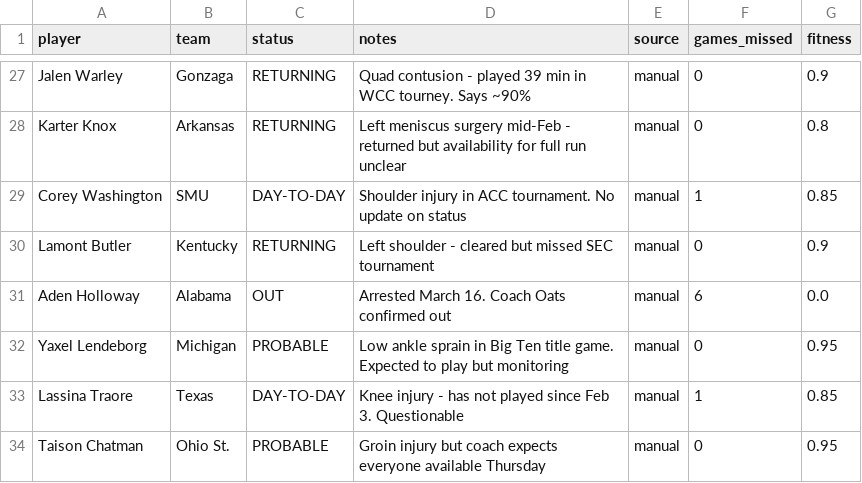
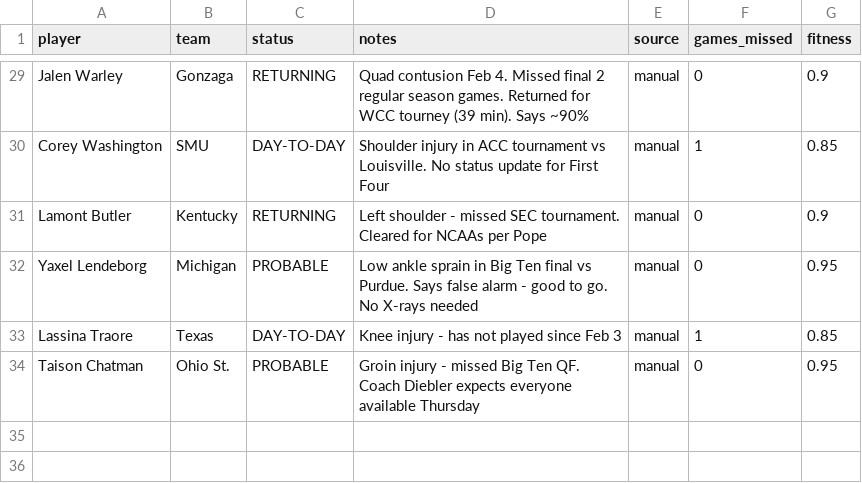
Before and after one commit to Krool/BasketballProjections, a CSV file: data/injuries_combined.csv, drawn as a sheet; only a part is shown, gaps mark what is left out; removed rows and columns are numbered as before the commit, all else as after; the diff covers the shown part only; the diff names each change by its address in the sheet, - before the commit and + after, or states it on an @@ line.

```diff
--- a/data/injuries_combined.csv
+++ b/data/injuries_combined.csv
-D29 (notes): Quad contusion - played 39 min in WCC tourney. Says ~90%
+D29 (notes): Quad contusion Feb 4. Missed final 2 regular season games. Returned for WCC tourney (39 min). Says ~90%
-row 28: Karter Knox | Arkansas | RETURNING | Left meniscus surgery mid-Feb - returned but availability for full run unclear | manual | 0 | 0.8
-D30 (notes): …in ACC tournament. No update on status
+D30 (notes): …in ACC tournament vs Louisville. No status update for First Four
-D31 (notes): …shoulder - cleared but missed SEC tournament
+D31 (notes): …shoulder - missed SEC tournament. Cleared for NCAAs per Pope
-row 31: Aden Holloway | Alabama | OUT | Arrested March 16. Coach Oats confirmed out | manual | 6 | 0.0
-D32 (notes): …Big Ten title game. Expected to play but monitoring
+D32 (notes): …Big Ten final vs Purdue. Says false alarm - good to go. No X-rays needed
-D33 (notes): …since Feb 3. Questionable
+D33 (notes): …since Feb 3
-D34 (notes): Groin injury but coach expects everyone…
+D34 (notes): Groin injury - missed Big Ten QF. Coach Diebler expects everyone…
```
Also changed, not shown: 3 added rows, 1 removed row and 25 edited cells elsewhere in this file, data/injury_overrides.csv, output/projections.csv, 1 other file.
